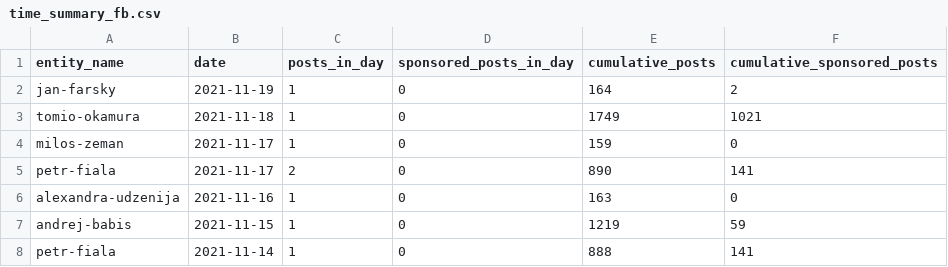
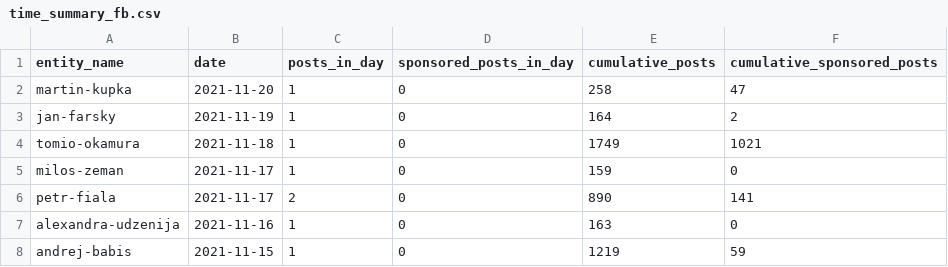
Before and after one commit to opop999/election_monitoring_social_media_communication, a CSV file: data/summary_tables/time_summary_fb.csv, drawn as a sheet; only a part is shown; the shorter side is filled out with more unchanged rows; the diff names each change by its address in the sheet, - before the commit and + after, or states it on an @@ line.

```diff
--- a/data/summary_tables/time_summary_fb.csv
+++ b/data/summary_tables/time_summary_fb.csv
+row 2: martin-kupka | 2021-11-20 | 1 | 0 | 258 | 47
```
Also changed, not shown: data/summary_tables/time_summary_tw.csv, data/summary_tables/time_summary_yt.csv, 29 other files.
